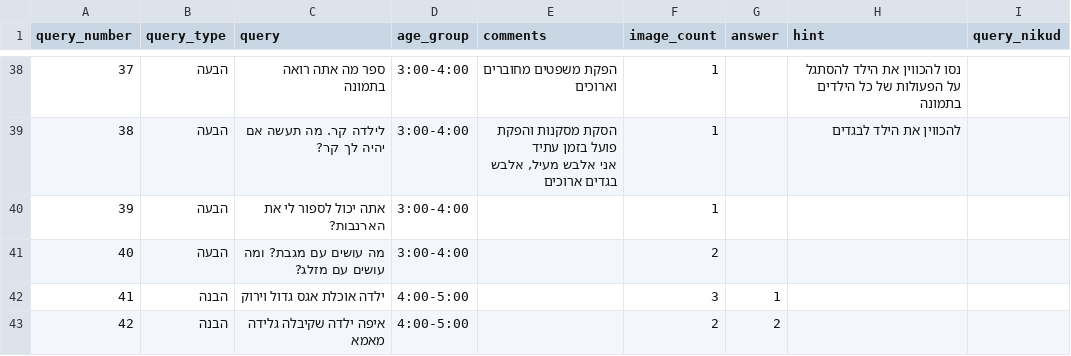
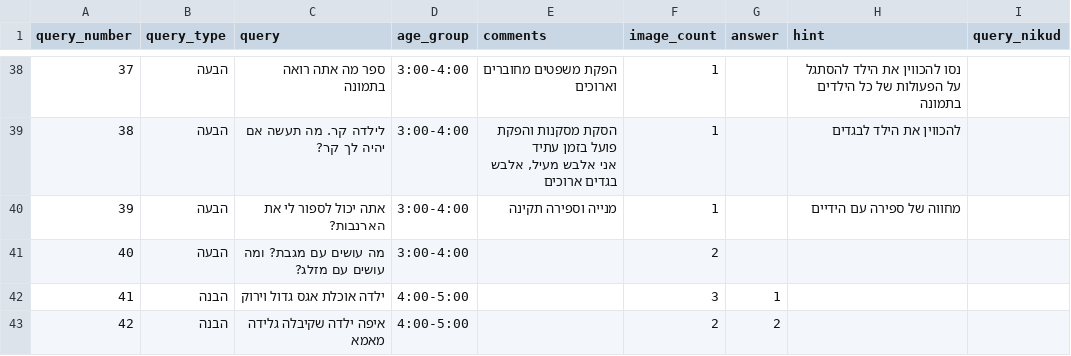
Before and after one commit to almoggiat/seeandsay-resources, a CSV file: query_database.csv, drawn as a sheet; only a part is shown, gaps mark what is left out.

Commit message:
עדכון שאלה 39: אתה יכול לספור לי את הארנבות?

```diff
--- a/query_database.csv
+++ b/query_database.csv
@@ -50,3 +50,3 @@ query_number,query_type,query,age_group,comments,image_count,answer,hint,query_n
 אני אלבש מעיל, אלבש בגדים ארוכים",1,,להכווין את הילד לבגדים,
-39,הבעה,אתה יכול לספור לי את הארנבות?,3:00-4:00,,1,,,
+39,הבעה,אתה יכול לספור לי את הארנבות?,3:00-4:00,מנייה וספירה תקינה,1,,מחווה של ספירה עם הידיים,
 40,הבעה,מה עושים עם מגבת? ומה עושים עם מזלג?,3:00-4:00,,2,,,
```
